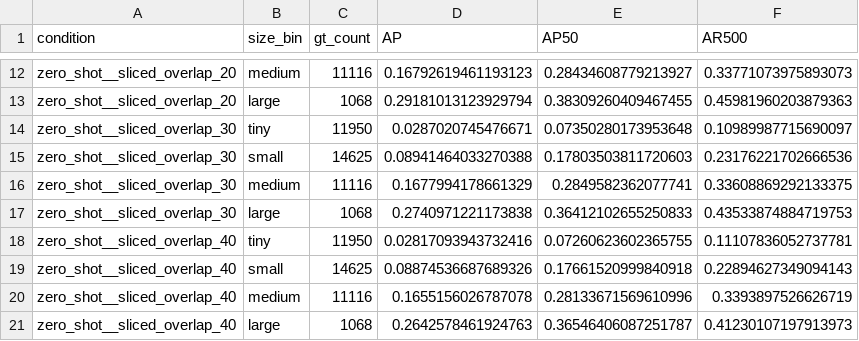
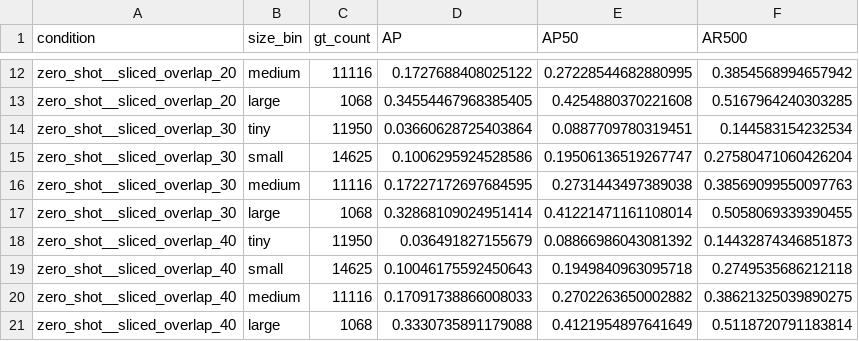
Before and after one commit to Jadyn-bragz/Research-Project, a CSV file: size_bins.csv, drawn as a sheet; only a part is shown, gaps mark what is left out; the diff covers the shown part only; the diff names each change by its address in the sheet, - before the commit and + after, or states it on an @@ line.

```diff
--- a/size_bins.csv
+++ b/size_bins.csv
-D12 (AP): 0.16792619461193123
+D12 (AP): 0.1727688408025122
-E12 (AP50): 0.28434608779213927
+E12 (AP50): 0.27228544682880995
-F12 (AR500): 0.33771073975893073
+F12 (AR500): 0.3854568994657942
-D13 (AP): 0.29181013123929794
+D13 (AP): 0.34554467968385405
-E13 (AP50): 0.38309260409467455
+E13 (AP50): 0.4254880370221608
-F13 (AR500): 0.45981960203879363
+F13 (AR500): 0.5167964240303285
-D14 (AP): 0.0287020745476671
+D14 (AP): 0.03660628725403864
-E14 (AP50): 0.07350280173953648
+E14 (AP50): 0.0887709780319451
-F14 (AR500): 0.10989987715690097
+F14 (AR500): 0.144583154232534
-D15 (AP): 0.08941464033270388
+D15 (AP): 0.1006295924528586
-E15 (AP50): 0.17803503811720603
+E15 (AP50): 0.19506136519267747
-F15 (AR500): 0.23176221702666536
+F15 (AR500): 0.27580471060426204
-D16 (AP): 0.1677994178661329
+D16 (AP): 0.17227172697684595
-E16 (AP50): 0.2849582362077741
+E16 (AP50): 0.2731443497389038
-F16 (AR500): 0.33608869292133375
+F16 (AR500): 0.38569099550097763
-D17 (AP): 0.2740971221173838
+D17 (AP): 0.32868109024951414
-E17 (AP50): 0.36412102655250833
+E17 (AP50): 0.41221471161108014
-F17 (AR500): 0.43533874884719753
+F17 (AR500): 0.5058069339390455
-D18 (AP): 0.02817093943732416
+D18 (AP): 0.036491827155679
-E18 (AP50): 0.07260623602365755
+E18 (AP50): 0.08866986043081392
-F18 (AR500): 0.11107836052737781
+F18 (AR500): 0.14432874346851873
-D19 (AP): 0.08874536687689326
+D19 (AP): 0.10046175592450643
-E19 (AP50): 0.17661520999840918
+E19 (AP50): 0.1949840963095718
-F19 (AR500): 0.22894627349094143
+F19 (AR500): 0.2749535686212118
-D20 (AP): 0.1655156026787078
+D20 (AP): 0.17091738866008033
-E20 (AP50): 0.28133671569610996
+E20 (AP50): 0.2702263650002882
-F20 (AR500): 0.3393897526626719
+F20 (AR500): 0.38621325039890275
-D21 (AP): 0.2642578461924763
+D21 (AP): 0.3330735891179088
-E21 (AP50): 0.36546406087251787
+E21 (AP50): 0.4121954897641649
-F21 (AR500): 0.41230107197913973
+F21 (AR500): 0.5118720791183814
```
Also changed, not shown: 114 edited cells elsewhere in this file, per_class.csv, robustness.csv, 2 other files.
